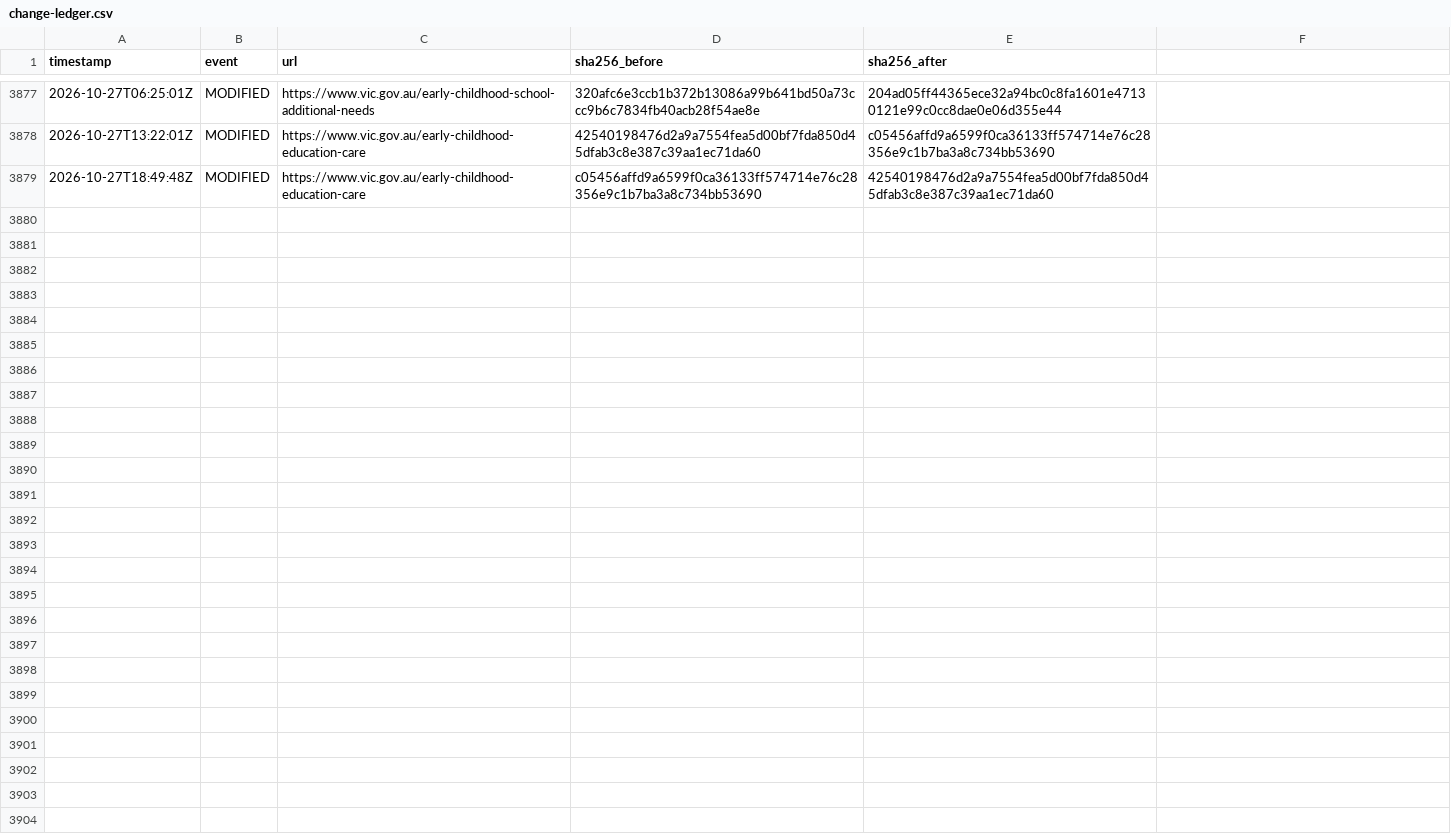
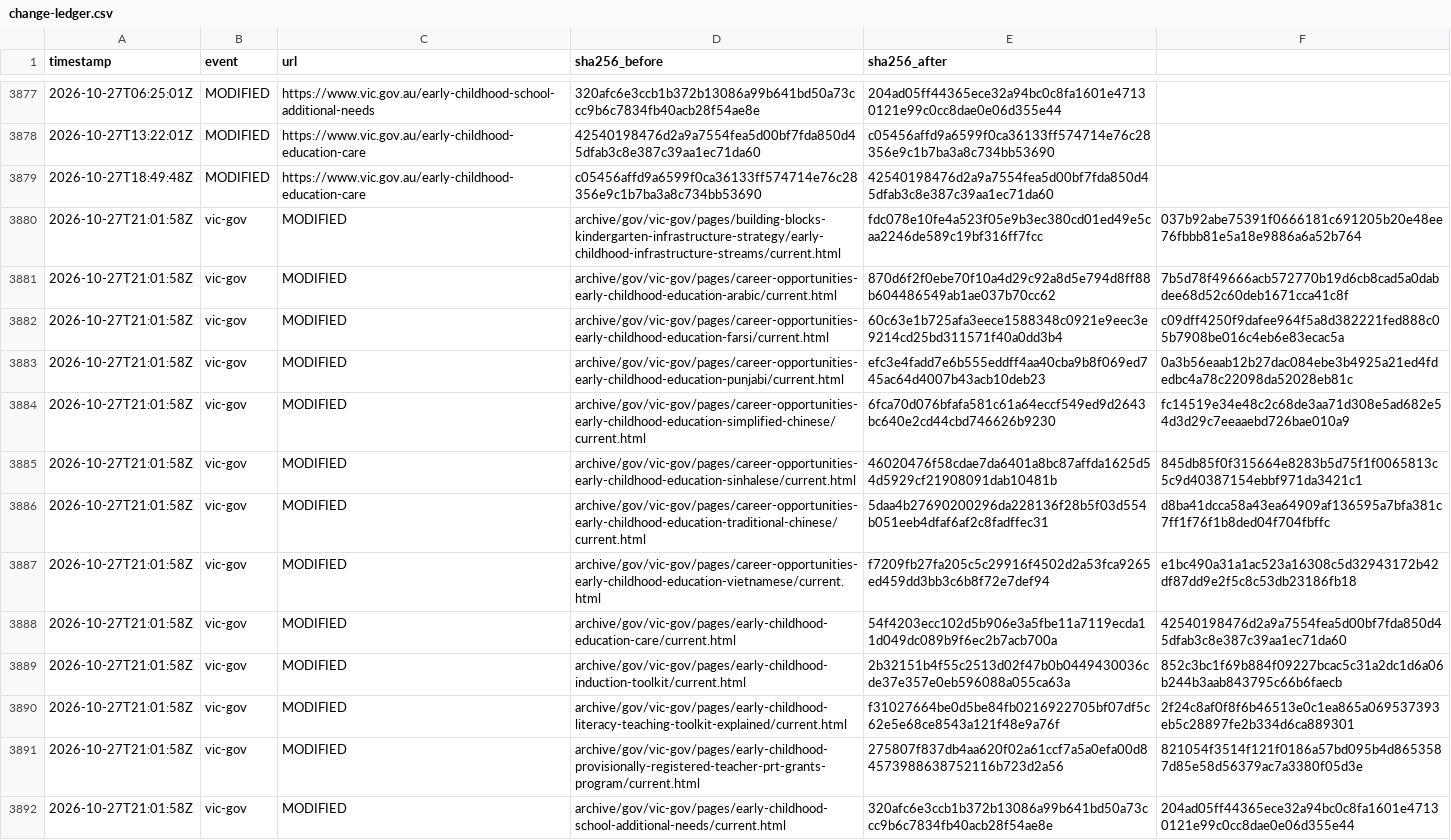
Before and after one commit to myNDISwiki/MyNDIS, a CSV file: archive/reports/vic-gov/change-ledger.csv, drawn as a sheet; only a part is shown, gaps mark what is left out; the diff names each change by its address in the sheet, - before the commit and + after, or states it on an @@ line.

Commit message:
Archive government webpage updates 2026-10-27T21:02:01Z

```diff
--- a/archive/reports/vic-gov/change-ledger.csv
+++ b/archive/reports/vic-gov/change-ledger.csv
+row 3880: 2026-10-27T21:01:58Z | vic-gov | MODIFIED | archive/gov/vic-gov/pages/building-blocks-kindergarten-infrastructure-strategy/early-childhood-infrastructure-streams/current.html | fdc078e10fe4a523f05e9b3ec380cd01ed49e5caa2246de589c19bf316ff7fcc | 037b92abe75391f0666181c691205b20e48ee76fbbb81e5a18e9886a6a52b764
+row 3881: 2026-10-27T21:01:58Z | vic-gov | MODIFIED | archive/gov/vic-gov/pages/career-opportunities-early-childhood-education-arabic/current.html | 870d6f2f0ebe70f10a4d29c92a8d5e794d8ff88b604486549ab1ae037b70cc62 | 7b5d78f49666acb572770b19d6cb8cad5a0dabdee68d52c60deb1671cca41c8f
+row 3882: 2026-10-27T21:01:58Z | vic-gov | MODIFIED | archive/gov/vic-gov/pages/career-opportunities-early-childhood-education-farsi/current.html | 60c63e1b725afa3eece1588348c0921e9eec3e9214cd25bd311571f40a0dd3b4 | c09dff4250f9dafee964f5a8d382221fed888c05b7908be016c4eb6e83ecac5a
+row 3883: 2026-10-27T21:01:58Z | vic-gov | MODIFIED | archive/gov/vic-gov/pages/career-opportunities-early-childhood-education-punjabi/current.html | efc3e4fadd7e6b555eddff4aa40cba9b8f069ed745ac64d4007b43acb10deb23 | 0a3b56eaab12b27dac084ebe3b4925a21ed4fdedbc4a78c22098da52028eb81c
+row 3884: 2026-10-27T21:01:58Z | vic-gov | MODIFIED | archive/gov/vic-gov/pages/career-opportunities-early-childhood-education-simplified-chinese/current.html | 6fca70d076bfafa581c61a64eccf549ed9d2643bc640e2cd44cbd746626b9230 | fc14519e34e48c2c68de3aa71d308e5ad682e54d3d29c7eeaaebd726bae010a9
+row 3885: 2026-10-27T21:01:58Z | vic-gov | MODIFIED | archive/gov/vic-gov/pages/career-opportunities-early-childhood-education-sinhalese/current.html | 46020476f58cdae7da6401a8bc87affda1625d54d5929cf21908091dab10481b | 845db85f0f315664e8283b5d75f1f0065813c5c9d40387154ebbf971da3421c1
+row 3886: 2026-10-27T21:01:58Z | vic-gov | MODIFIED | archive/gov/vic-gov/pages/career-opportunities-early-childhood-education-traditional-chinese/current.html | 5daa4b27690200296da228136f28b5f03d554b051eeb4dfaf6af2c8fadffec31 | d8ba41dcca58a43ea64909af136595a7bfa381c7ff1f76f1b8ded04f704fbffc
+row 3887: 2026-10-27T21:01:58Z | vic-gov | MODIFIED | archive/gov/vic-gov/pages/career-opportunities-early-childhood-education-vietnamese/current.html | f7209fb27fa205c5c29916f4502d2a53fca9265ed459dd3bb3c6b8f72e7def94 | e1bc490a31a1ac523a16308c5d32943172b42df87dd9e2f5c8c53db23186fb18
+row 3888: 2026-10-27T21:01:58Z | vic-gov | MODIFIED | archive/gov/vic-gov/pages/early-childhood-education-care/current.html | 54f4203ecc102d5b906e3a5fbe11a7119ecda11d049dc089b9f6ec2b7acb700a | 42540198476d2a9a7554fea5d00bf7fda850d45dfab3c8e387c39aa1ec71da60
+row 3889: 2026-10-27T21:01:58Z | vic-gov | MODIFIED | archive/gov/vic-gov/pages/early-childhood-induction-toolkit/current.html | 2b32151b4f55c2513d02f47b0b0449430036cde37e357e0eb596088a055ca63a | 852c3bc1f69b884f09227bcac5c31a2dc1d6a06b244b3aab843795c66b6faecb
+row 3890: 2026-10-27T21:01:58Z | vic-gov | MODIFIED | archive/gov/vic-gov/pages/early-childhood-literacy-teaching-toolkit-explained/current.html | f31027664be0d5be84fb0216922705bf07df5c62e5e68ce8543a121f48e9a76f | 2f24c8af0f8f6b46513e0c1ea865a069537393eb5c28897fe2b334d6ca889301
+row 3891: 2026-10-27T21:01:58Z | vic-gov | MODIFIED | archive/gov/vic-gov/pages/early-childhood-provisionally-registered-teacher-prt-grants-program/current.html | 275807f837db4aa620f02a61ccf7a5a0efa00d84573988638752116b723d2a56 | 821054f3514f121f0186a57bd095b4d8653587d85e58d56379ac7a3380f05d3e
+row 3892: 2026-10-27T21:01:58Z | vic-gov | MODIFIED | archive/gov/vic-gov/pages/early-childhood-school-additional-needs/current.html | 320afc6e3ccb1b372b13086a99b641bd50a73ccc9b6c7834fb40acb28f54ae8e | 204ad05ff44365ece32a94bc0c8fa1601e47130121e99c0cc8dae0e06d355e44
```
Also changed, not shown: archive/reports/aph/change-ledger.csv, archive/reports/engage-ndis/change-ledger.csv, 37 other files.
